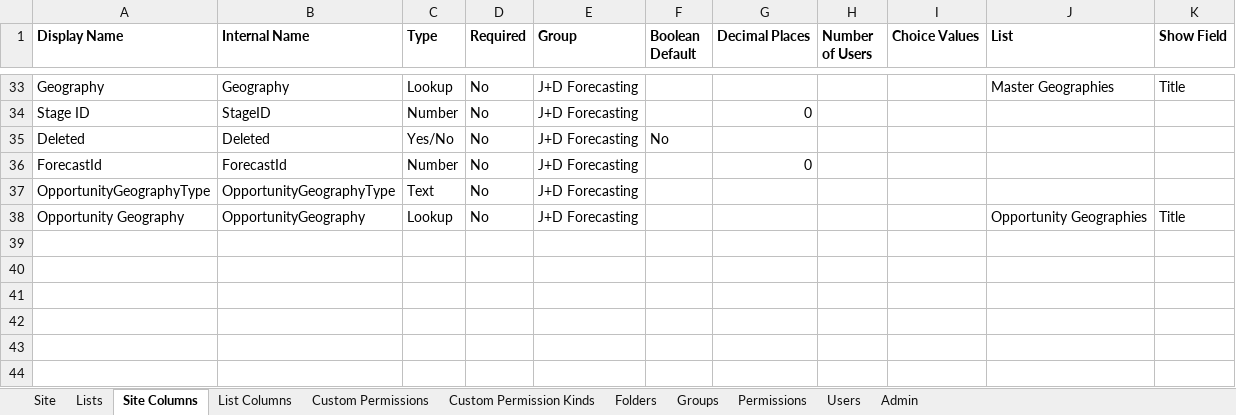
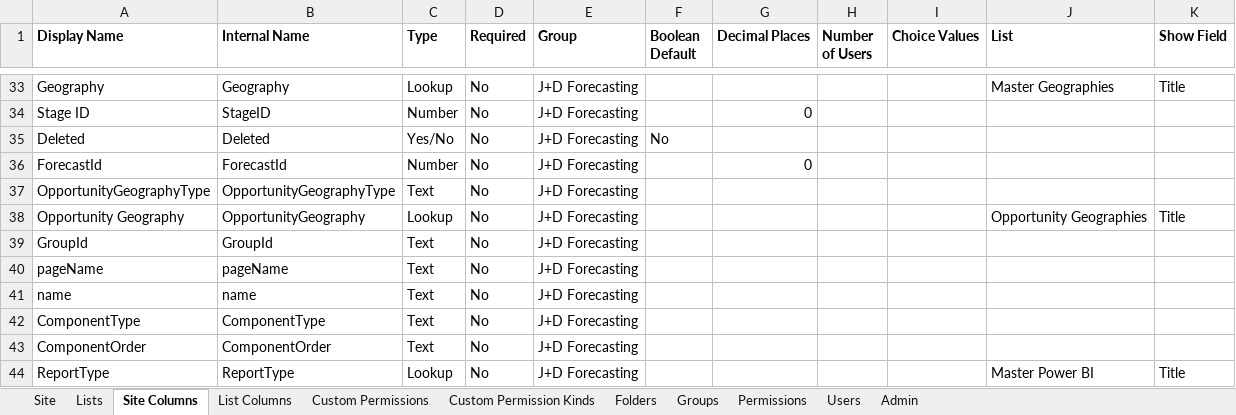
Before and after one commit to dbakerjd/FC365-PBI, an Excel workbook: Configuration Specification.xlsx, sheet Site Columns, drawn as a sheet; only a part is shown, gaps mark what is left out; values as stored, in another font and other column widths than the file's, no borders; conditional formats not drawn; the diff names each change by its address in the sheet, - before the commit and + after, or states it on an @@ line.

```diff
--- a/Configuration Specification.xlsx (sheet Site Columns)
+++ b/Configuration Specification.xlsx (sheet Site Columns)
+row 39: GroupId | GroupId | Text | No | J+D Forecasting
+row 40: pageName | pageName | Text | No | J+D Forecasting
+row 41: name | name | Text | No | J+D Forecasting
+row 42: ComponentType | ComponentType | Text | No | J+D Forecasting
+row 43: ComponentOrder | ComponentOrder | Text | No | J+D Forecasting
+row 44: ReportType | ReportType | Lookup | No | J+D Forecasting |  |  |  |  | Master Power BI | Title
```
Also changed, not shown: sheet List Columns, sheet Lists, sheet Site, 1 other file.
